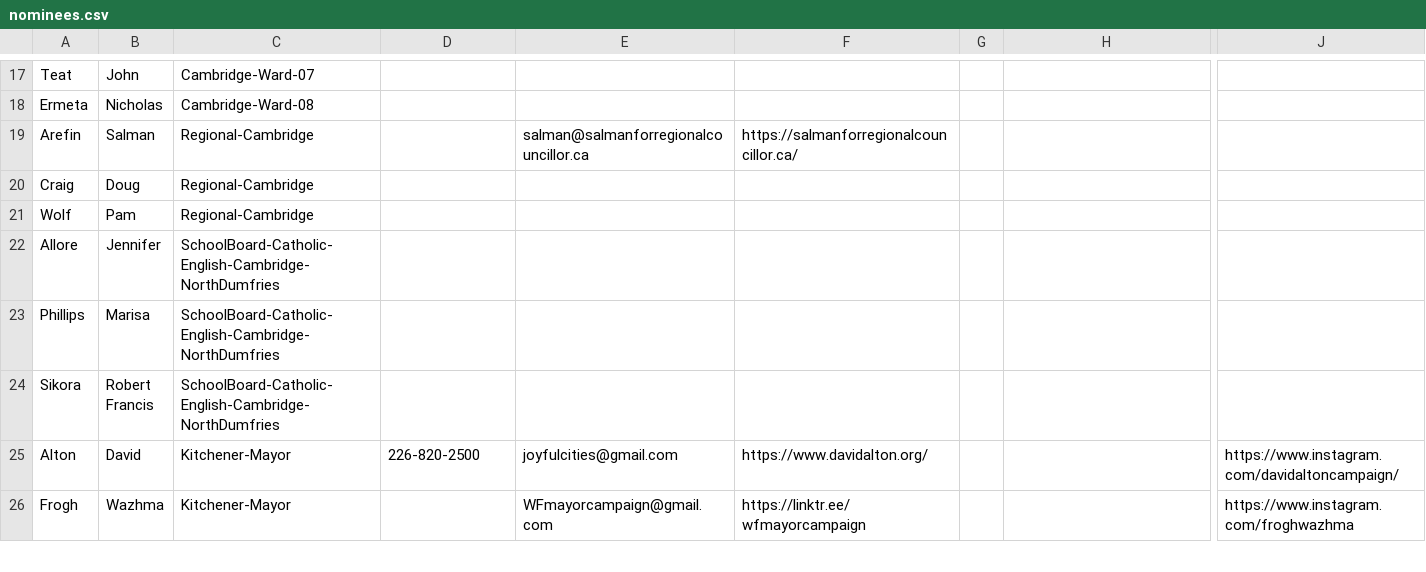
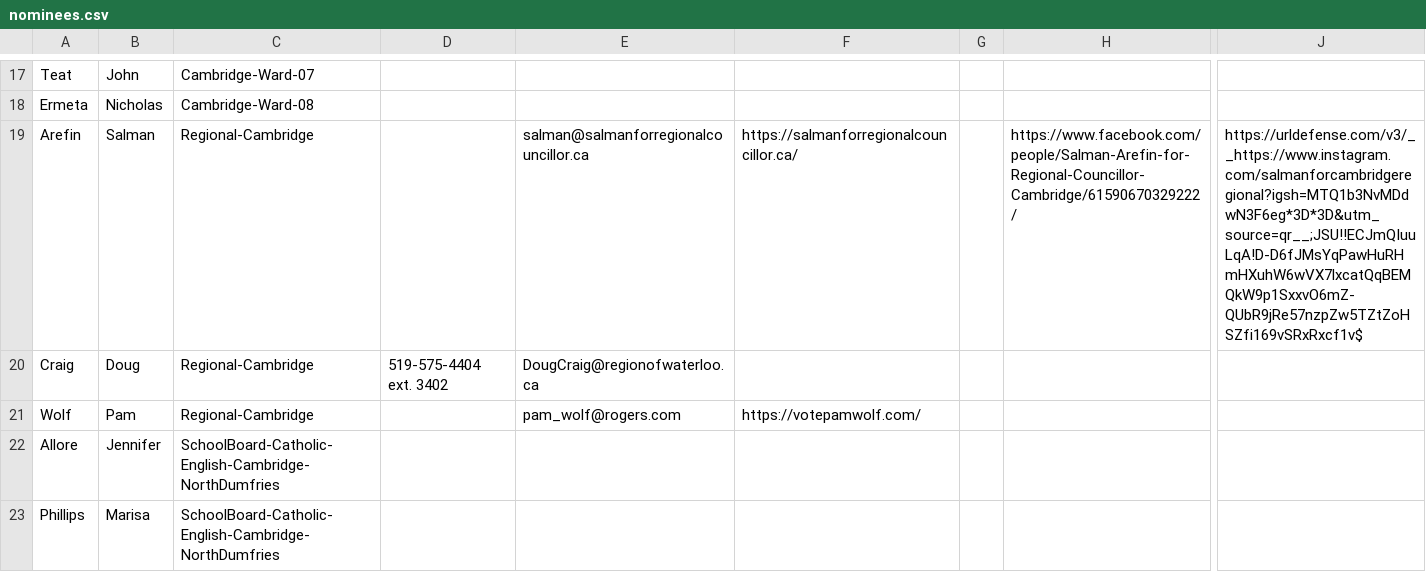
Before and after one commit to CivicTechWR/WRVotesPlaceholder, a CSV file: docs/_data/sync/nominees.csv, drawn as a sheet; only a part is shown, gaps mark what is left out; the shorter side is filled out with more unchanged rows; the diff names each change by its address in the sheet, - before the commit and + after, or states it on an @@ line.

Commit message:
Auto-commit: updated nominees.csv from Google Docs

```diff
--- a/docs/_data/sync/nominees.csv
+++ b/docs/_data/sync/nominees.csv
-H19: (empty)
+H19: https://www.facebook.com/people/Salman-Arefin-for-Regional-Councillor-Cambridge/61590670329222/
-J19: (empty)
+J19: https://urldefense.com/v3/__https://www.instagram.com/salmanforcambridgeregional?igsh=MTQ1b3NvMDdwN3F6eg*3D*3D&utm_source=qr__;JSU!!ECJmQIuuLqA!D-D6fJMsYqPawHuRHmHXuhW6wVX7lxcatQqBEMQkW9p1SxxvO6mZ-QUbR9jRe57nzpZw5TZtZoHSZfi169vSRxRxcf1v$
-D20: (empty)
+D20: 519-575-4404 ext. 3402
-E20: (empty)
+E20: DougCraig@regionofwaterloo.ca
-E21: (empty)
+E21: pam_wolf@rogers.com
-F21: (empty)
+F21: https://votepamwolf.com/
```
